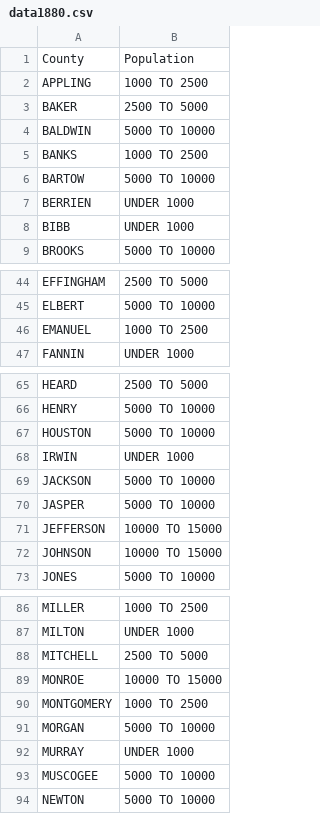
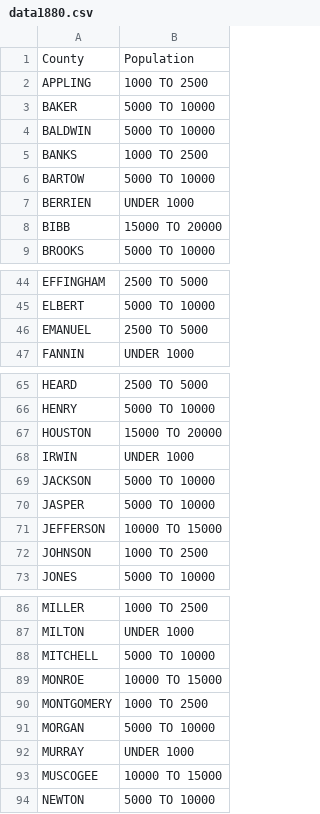
Before and after one commit to yangdanny97/dubois-challenge-2024-d3js, a CSV file: week1-print06/data1880.csv, drawn as a sheet; only a part is shown, gaps mark what is left out; the diff covers the shown part only.

```diff
--- a/week1-print06/data1880.csv
+++ b/week1-print06/data1880.csv
@@ -2,3 +2,3 @@ County,Population
 APPLING,1000 TO 2500
-BAKER,2500 TO 5000
+BAKER,5000 TO 10000
 BALDWIN,5000 TO 10000
@@ -7,3 +7,3 @@ BARTOW,5000 TO 10000
 BERRIEN,UNDER 1000
-BIBB,UNDER 1000
+BIBB,15000 TO 20000
 BROOKS,5000 TO 10000
@@ -45,3 +45,3 @@ EFFINGHAM,2500 TO 5000
 ELBERT,5000 TO 10000
-EMANUEL,1000 TO 2500
+EMANUEL,2500 TO 5000
 FANNIN,UNDER 1000
@@ -66,3 +66,3 @@ HEARD,2500 TO 5000
 HENRY,5000 TO 10000
-HOUSTON,5000 TO 10000
+HOUSTON,15000 TO 20000
 IRWIN,UNDER 1000
@@ -71,3 +71,3 @@ JASPER,5000 TO 10000
 JEFFERSON,10000 TO 15000
-JOHNSON,10000 TO 15000
+JOHNSON,1000 TO 2500
 JONES,5000 TO 10000
@@ -87,3 +87,3 @@ MILLER,1000 TO 2500
 MILTON,UNDER 1000
-MITCHELL,2500 TO 5000
+MITCHELL,5000 TO 10000
 MONROE,10000 TO 15000
@@ -92,3 +92,3 @@ MORGAN,5000 TO 10000
 MURRAY,UNDER 1000
-MUSCOGEE,5000 TO 10000
+MUSCOGEE,10000 TO 15000
 NEWTON,5000 TO 10000
```
Also changed, not shown: 6 edited cells elsewhere in this file, week1-print06/data1870.csv.
